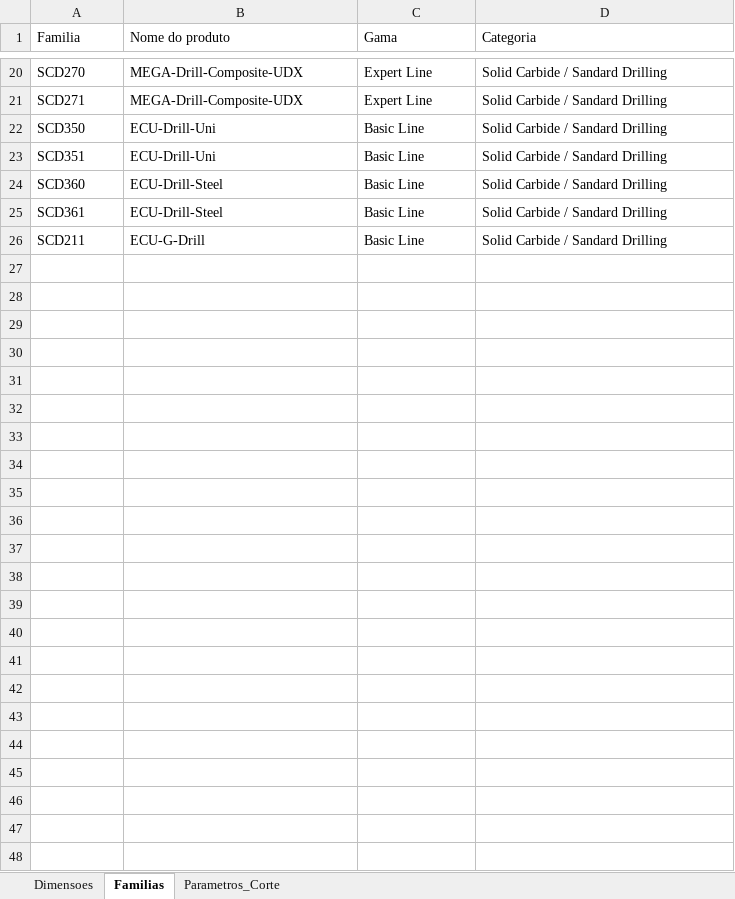
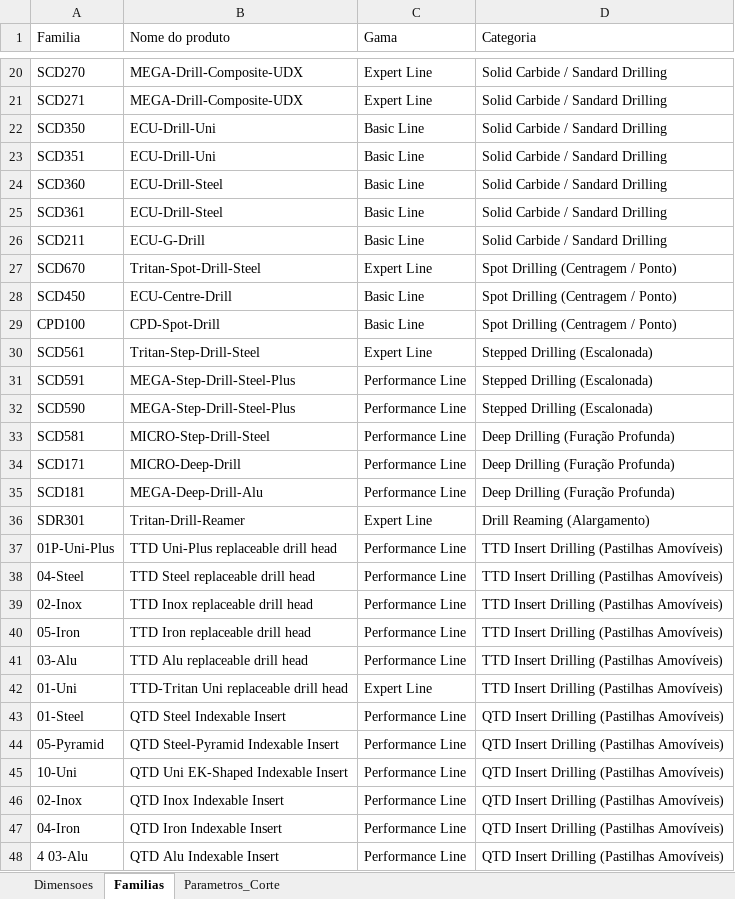
Before and after one commit to bpinto86/Calculadora_Mapal_Tritan_e_Speed_Steel, an Excel workbook: catalogo_teste.xlsx, sheet Familias, drawn as a sheet; only a part is shown, gaps mark what is left out; values as stored, in another font and other column widths than the file's, no borders; the diff names each change by its address in the sheet, - before the commit and + after, or states it on an @@ line.

```diff
--- a/catalogo_teste.xlsx (sheet Familias)
+++ b/catalogo_teste.xlsx (sheet Familias)
+row 27: SCD670 | Tritan-Spot-Drill-Steel | Expert Line | Spot Drilling (Centragem / Ponto)
+row 28: SCD450 | ECU-Centre-Drill | Basic Line | Spot Drilling (Centragem / Ponto)
+row 29: CPD100 | CPD-Spot-Drill | Basic Line | Spot Drilling (Centragem / Ponto)
+row 30: SCD561 | Tritan-Step-Drill-Steel | Expert Line | Stepped Drilling (Escalonada)
+row 31: SCD591 | MEGA-Step-Drill-Steel-Plus | Performance Line | Stepped Drilling (Escalonada)
+row 32: SCD590 | MEGA-Step-Drill-Steel-Plus | Performance Line | Stepped Drilling (Escalonada)
+row 33: SCD581 | MICRO-Step-Drill-Steel | Performance Line | Deep Drilling (Furação Profunda)
+row 34: SCD171 | MICRO-Deep-Drill | Performance Line | Deep Drilling (Furação Profunda)
+row 35: SCD181 | MEGA-Deep-Drill-Alu | Performance Line | Deep Drilling (Furação Profunda)
+row 36: SDR301 | Tritan-Drill-Reamer | Expert Line | Drill Reaming (Alargamento)
+row 37: 01P-Uni-Plus | TTD Uni-Plus replaceable drill head | Performance Line | TTD Insert Drilling (Pastilhas Amovíveis)
+row 38: 04-Steel | TTD Steel replaceable drill head | Performance Line | TTD Insert Drilling (Pastilhas Amovíveis)
+row 39: 02-Inox | TTD Inox replaceable drill head | Performance Line | TTD Insert Drilling (Pastilhas Amovíveis)
+row 40: 05-Iron | TTD Iron replaceable drill head | Performance Line | TTD Insert Drilling (Pastilhas Amovíveis)
+row 41: 03-Alu | TTD Alu replaceable drill head | Performance Line | TTD Insert Drilling (Pastilhas Amovíveis)
+row 42: 01-Uni | TTD-Tritan Uni replaceable drill head | Expert Line | TTD Insert Drilling (Pastilhas Amovíveis)
+row 43: 01-Steel | QTD Steel Indexable Insert | Performance Line | QTD Insert Drilling (Pastilhas Amovíveis)
+row 44: 05-Pyramid | QTD Steel-Pyramid Indexable Insert | Performance Line | QTD Insert Drilling (Pastilhas Amovíveis)
+row 45: 10-Uni | QTD Uni EK-Shaped Indexable Insert | Performance Line | QTD Insert Drilling (Pastilhas Amovíveis)
+row 46: 02-Inox | QTD Inox Indexable Insert | Performance Line | QTD Insert Drilling (Pastilhas Amovíveis)
+row 47: 04-Iron | QTD Iron Indexable Insert | Performance Line | QTD Insert Drilling (Pastilhas Amovíveis)
+row 48: 4 03-Alu | QTD Alu Indexable Insert | Performance Line | QTD Insert Drilling (Pastilhas Amovíveis)
```
Also changed, not shown: 1 other file.
